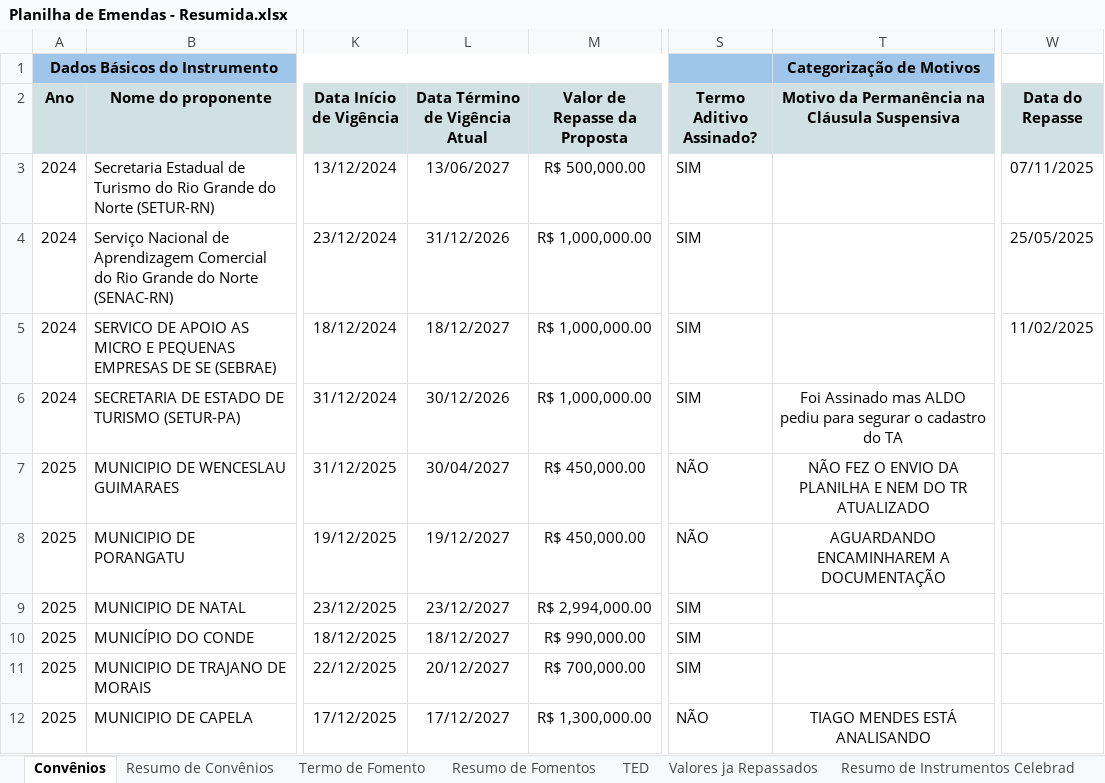
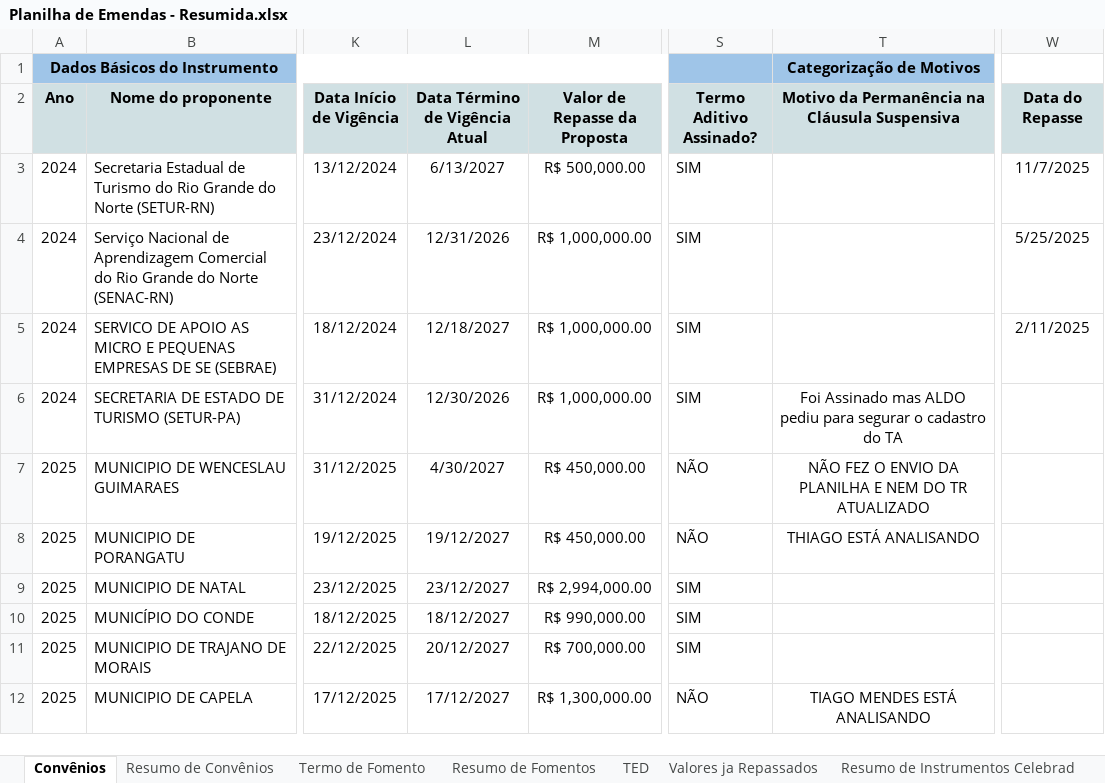
Before and after one commit to ronaldysantoss10-jpg/painel-mtur, an Excel workbook: Planilha de Emendas - Resumida.xlsx, sheet Convênios, drawn as a sheet; only a part is shown, gaps mark what is left out; values as stored, in another font and other column widths than the file's, no borders; charts and pictures and conditional formats not drawn; the diff covers the shown part only; the diff names each change by its address in the sheet, - before the commit and + after, or states it on an @@ line.

```diff
--- a/Planilha de Emendas - Resumida.xlsx (sheet Convênios)
+++ b/Planilha de Emendas - Resumida.xlsx (sheet Convênios)
-L3 (Data Término de Vigência Atual): 13/06/2027
+L3 (Data Término de Vigência Atual): 6/13/2027
-W3 (Data do Repasse): 07/11/2025
+W3 (Data do Repasse): 11/7/2025
-L4 (Data Término de Vigência Atual): 31/12/2026
+L4 (Data Término de Vigência Atual): 12/31/2026
-W4 (Data do Repasse): 25/05/2025
+W4 (Data do Repasse): 5/25/2025
-L5 (Data Término de Vigência Atual): 18/12/2027
+L5 (Data Término de Vigência Atual): 12/18/2027
-W5 (Data do Repasse): 11/02/2025
+W5 (Data do Repasse): 2/11/2025
-L6 (Data Término de Vigência Atual): 30/12/2026
+L6 (Data Término de Vigência Atual): 12/30/2026
-L7 (Data Término de Vigência Atual): 30/04/2027
+L7 (Data Término de Vigência Atual): 4/30/2027
-T8: AGUARDANDO ENCAMINHAREM A DOCUMENTAÇÃO
+T8: THIAGO ESTÁ ANALISANDO
```
Also changed, not shown: 23 edited cells elsewhere in this sheet, sheet Resumo de Convênios, sheet Resumo de Fomentos, sheet Termo de Fomento, sheet TED, charts or pictures.
